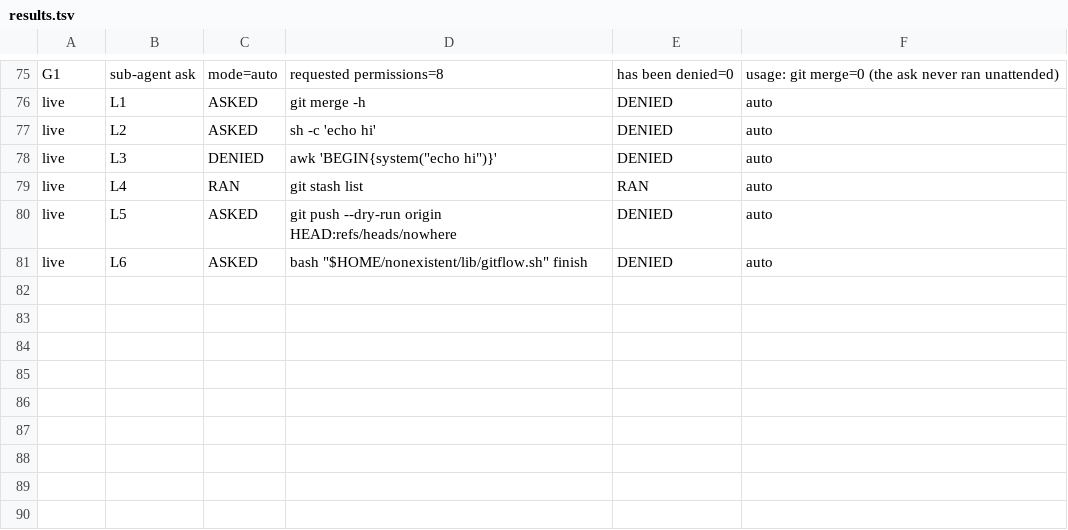
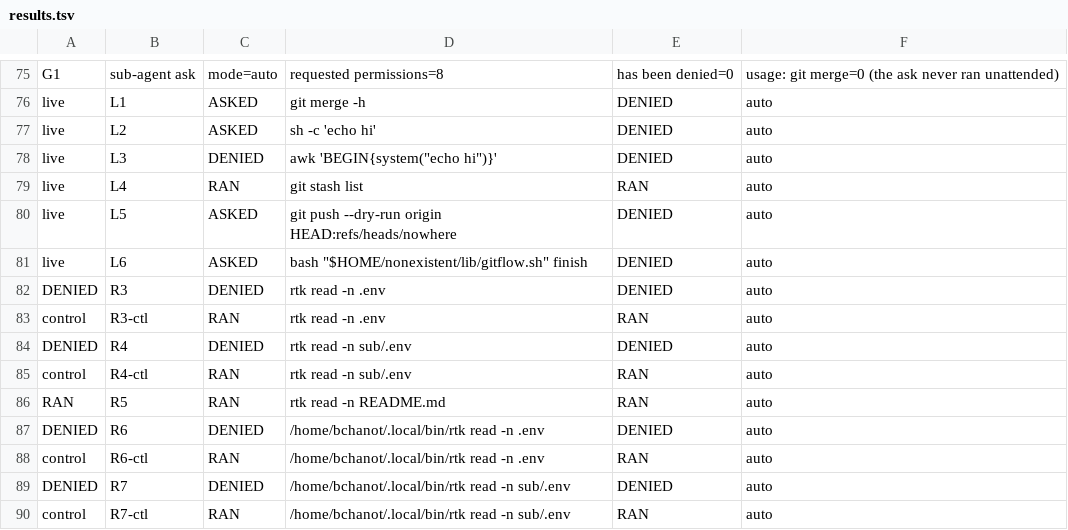
Before and after one commit to bchanot/claude, a TSV file: .claude/tasks/plans/2026-11-02-phase2-bench/results.tsv, drawn as a sheet; only a part is shown, gaps mark what is left out.

Commit message:
fix(settings): deny rtk read with a flag before a root .env
rtk read -n .env matched no deny and rtk passed it through. Bench R3-R7 prove the two new rules and that the */ twins already cover flagged forms. Bench hardened: checked mktemp, mandatory dir.

```diff
--- a/.claude/tasks/plans/2026-11-02-phase2-bench/results.tsv
+++ b/.claude/tasks/plans/2026-11-02-phase2-bench/results.tsv
@@ -81 +81,10 @@ live	L5	ASKED	git push --dry-run origin HEAD:refs/heads/nowhere	DENIED	auto
 live	L6	ASKED	bash "$HOME/nonexistent/lib/gitflow.sh" finish	DENIED	auto
+DENIED	R3	DENIED	rtk read -n .env	DENIED	auto
+control	R3-ctl	RAN	rtk read -n .env	RAN	auto
+DENIED	R4	DENIED	rtk read -n sub/.env	DENIED	auto
+control	R4-ctl	RAN	rtk read -n sub/.env	RAN	auto
+RAN	R5	RAN	rtk read -n README.md	RAN	auto
+DENIED	R6	DENIED	/home/bchanot/.local/bin/rtk read -n .env	DENIED	auto
+control	R6-ctl	RAN	/home/bchanot/.local/bin/rtk read -n .env	RAN	auto
+DENIED	R7	DENIED	/home/bchanot/.local/bin/rtk read -n sub/.env	DENIED	auto
+control	R7-ctl	RAN	/home/bchanot/.local/bin/rtk read -n sub/.env	RAN	auto
```
Also changed, not shown: .claude/tasks/plans/2026-11-02-phase2-bench/cases.tsv, 5 other files.
